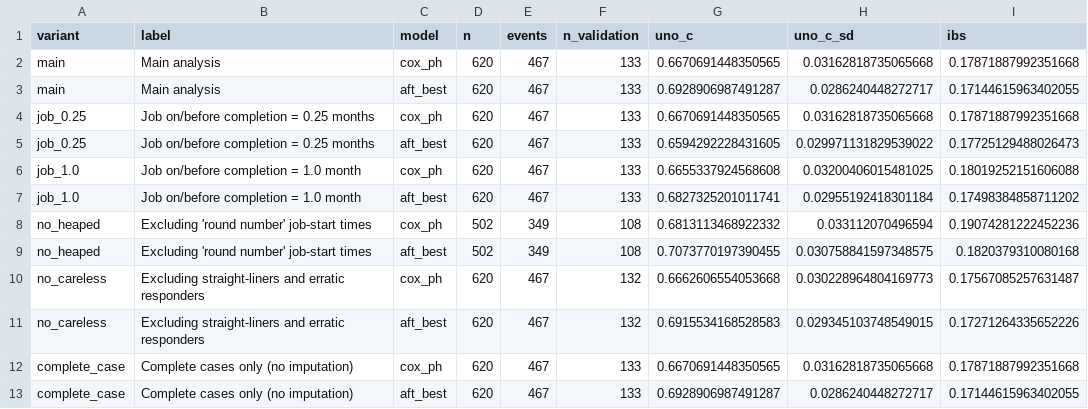
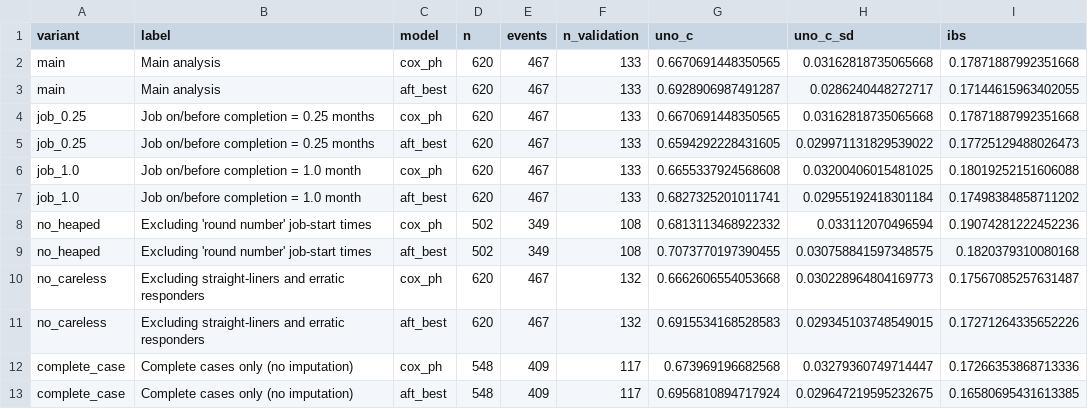
Before and after one commit to ShaznaSalman/final-research-employability-survival_COBSCCOMP24.2P019, a CSV file: artifacts/sensitivity.csv, drawn as a sheet.

Commit message:
Include the extended-set inputs in the complete-case sensitivity check
The complete-case variant ignored blank hackathon answers, so it equalled the
main analysis. It now excludes the 72 graduates with a missing input
(validation C 0.696 vs 0.693); 15 of 16 directions unchanged (the
specialised-degree group, no clear effect, moves from HR 1.06 to 1.00).

```diff
--- a/artifacts/sensitivity.csv
+++ b/artifacts/sensitivity.csv
@@ -11,3 +11,3 @@ no_careless,Excluding straight-liners and erratic responders,cox_ph,620,467,132,
 no_careless,Excluding straight-liners and erratic responders,aft_best,620,467,132,0.6915534168528583,0.029345103748549015,0.17271264335652226
-complete_case,Complete cases only (no imputation),cox_ph,620,467,133,0.6670691448350565,0.03162818735065668,0.17871887992351668
-complete_case,Complete cases only (no imputation),aft_best,620,467,133,0.6928906987491287,0.0286240448272717,0.17144615963402055
+complete_case,Complete cases only (no imputation),cox_ph,548,409,117,0.673969196682568,0.03279360749714447,0.17266353868713336
+complete_case,Complete cases only (no imputation),aft_best,548,409,117,0.6956810894717924,0.029647219595232675,0.16580695431613385
```
Also changed, not shown: artifacts/sensitivity_hazard_ratios.csv, 3 other files.
